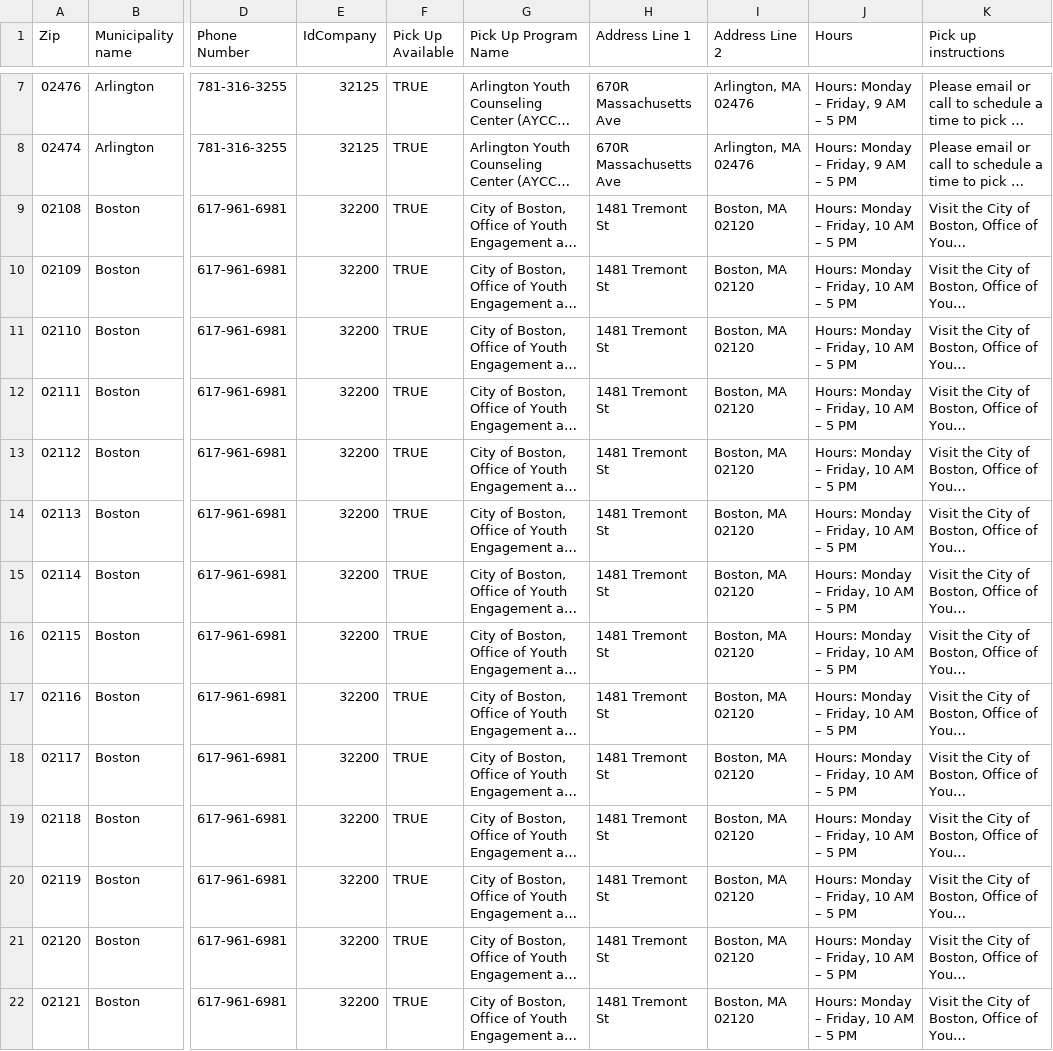
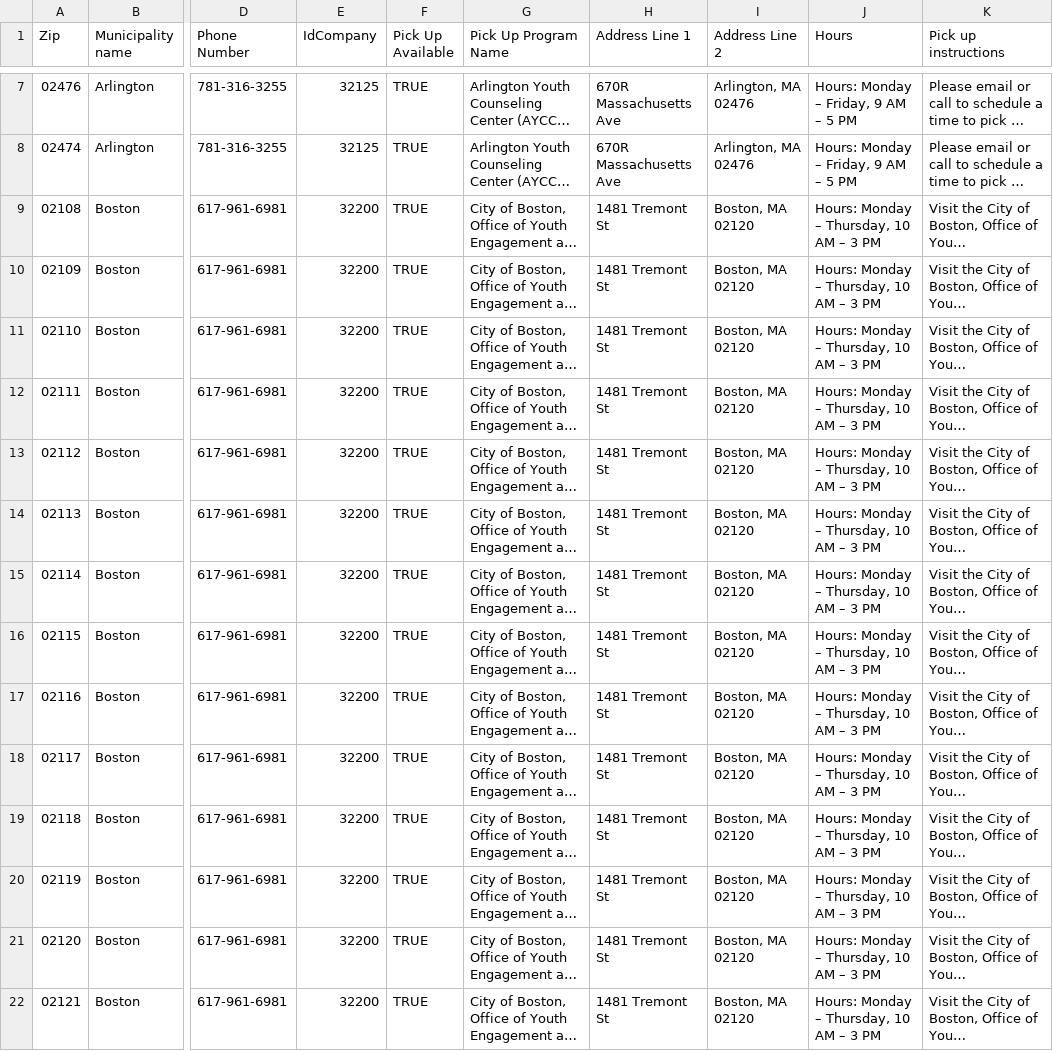
Before and after one commit to mbta/reduced_fares, a CSV file: data_sources/Youth Pass Municipality Contacts and Zip Codes.csv, drawn as a sheet; only a part is shown, gaps mark what is left out; long unchanged cells end in …; the diff covers the shown part only; the diff names each change by its address in the sheet, - before the commit and + after, or states it on an @@ line.

Commit message:
update revere phone number, update boston hours

```diff
--- a/data_sources/Youth Pass Municipality Contacts and Zip Codes.csv
+++ b/data_sources/Youth Pass Municipality Contacts and Zip Codes.csv
-J9:J22 (Hours): Hours: Monday – Friday, 10 AM – 5 PM
+J9:J22 (Hours): Hours: Monday – Thursday, 10 AM – 3 PM
```
Also changed, not shown: 38 edited cells elsewhere in this file.
